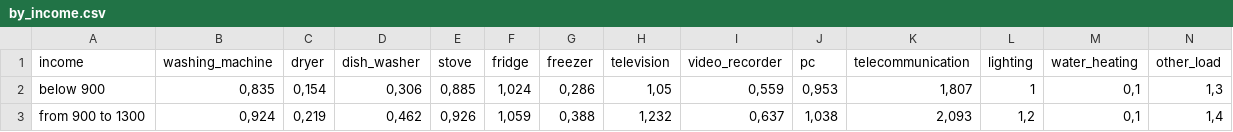
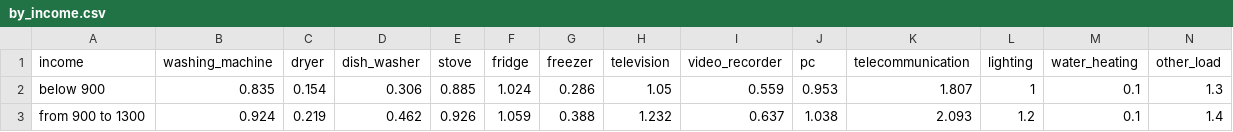
Before and after one commit to ie3-institute/simona, a CSV file: src/main/resources/load/markov/appliances/by_income.csv, drawn as a sheet; only a part is shown; the diff covers the shown part only.

Commit message:
By Income in MarkovParamStore finished

```diff
--- a/src/main/resources/load/markov/appliances/by_income.csv
+++ b/src/main/resources/load/markov/appliances/by_income.csv
@@ -1,3 +1,3 @@
 income;washing_machine;dryer;dish_washer;stove;fridge;freezer;television;video_recorder;pc;telecommunication;lighting;water_heating;other_load
-below 900;0,835;0,154;0,306;0,885;1,024;0,286;1,05;0,559;0,953;1,807;1;0,1;1,3
-from 900 to 1300;0,924;0,219;0,462;0,926;1,059;0,388;1,232;0,637;1,038;2,093;1,2;0,1;1,4
+below 900;0.835;0.154;0.306;0.885;1.024;0.286;1.05;0.559;0.953;1.807;1;0.1;1.3
+from 900 to 1300;0.924;0.219;0.462;0.926;1.059;0.388;1.232;0.637;1.038;2.093;1.2;0.1;1.4
```
Also changed, not shown: 75 edited cells elsewhere in this file, 1 other file.
